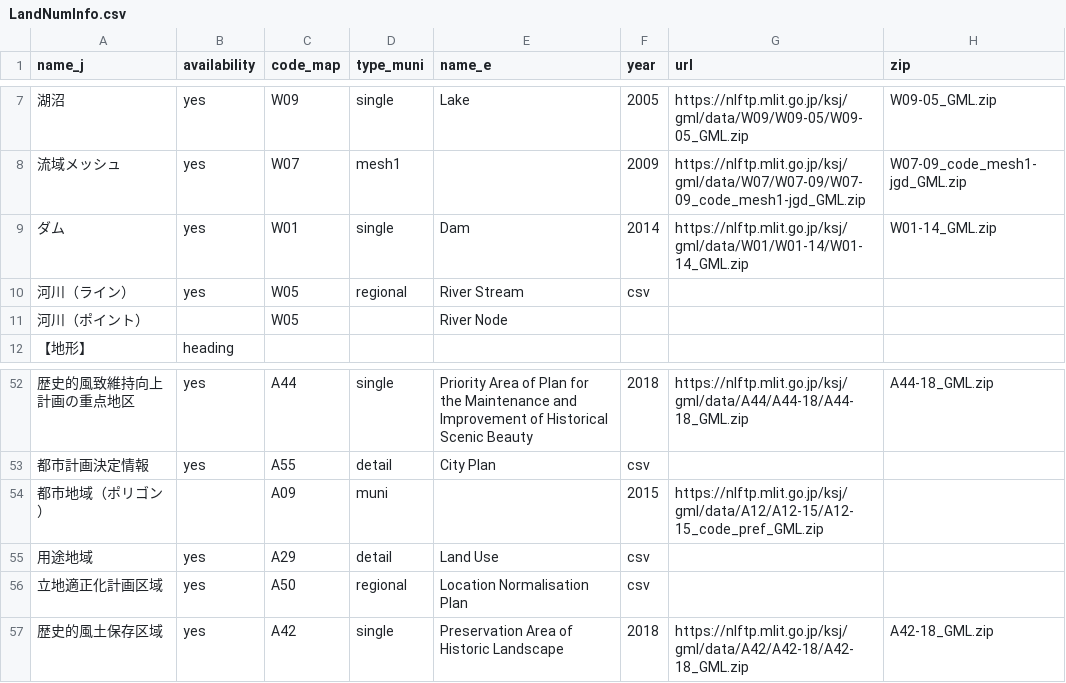
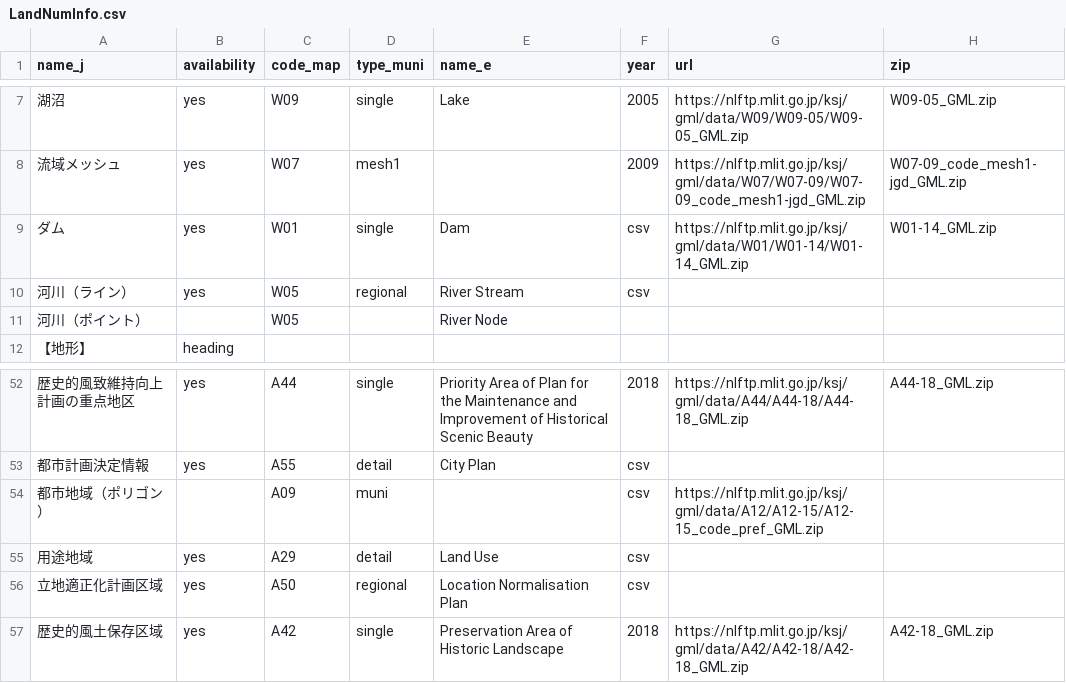
Before and after one commit to babayoshihiko/jpdata, a CSV file: csv/LandNumInfo.csv, drawn as a sheet; only a part is shown, gaps mark what is left out; the diff names each change by its address in the sheet, - before the commit and + after, or states it on an @@ line.

```diff
--- a/csv/LandNumInfo.csv
+++ b/csv/LandNumInfo.csv
-F9 (year): 2014
+F9 (year): csv
-F54 (year): 2015
+F54 (year): csv
```
Also changed, not shown: 4 other files.
